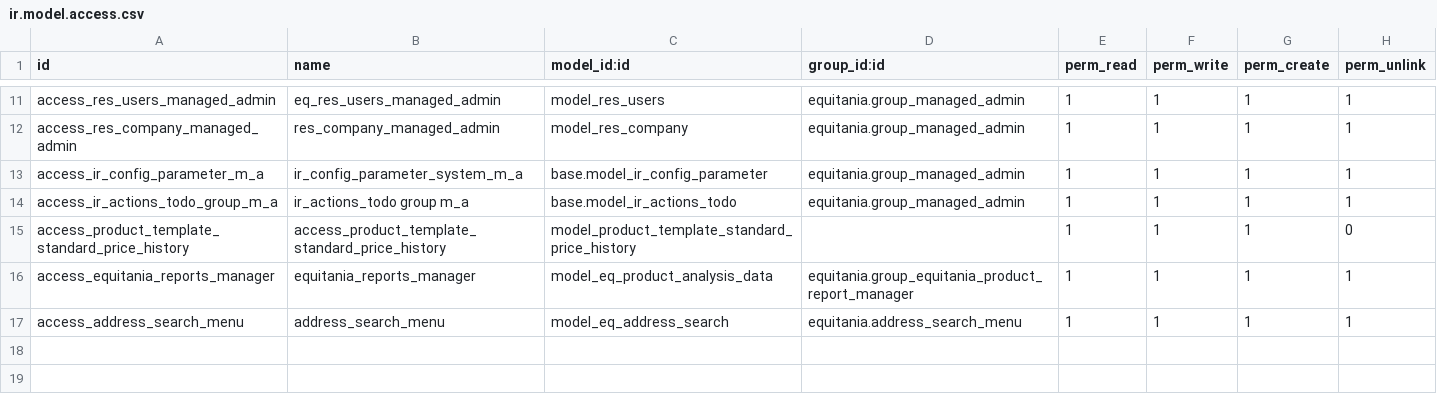
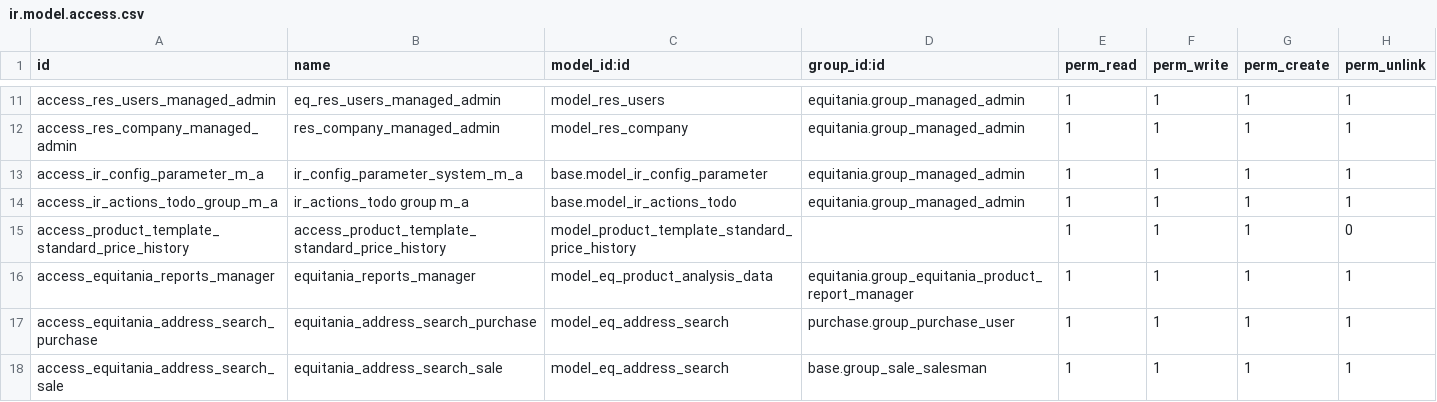
Before and after one commit to pragmasoft-de/odoo-addons, a CSV file: equitania/security/ir.model.access.csv, drawn as a sheet; only a part is shown, gaps mark what is left out.

```diff
--- a/equitania/security/ir.model.access.csv
+++ b/equitania/security/ir.model.access.csv
@@ -16,2 +16,3 @@ access_product_template_standard_price_history,access_product_template_standard_
 access_equitania_reports_manager,equitania_reports_manager,model_eq_product_analysis_data,equitania.group_equitania_product_report_manager,1,1,1,1
-access_address_search_menu,address_search_menu,model_eq_address_search,equitania.address_search_menu,1,1,1,1
+access_equitania_address_search_purchase,equitania_address_search_purchase,model_eq_address_search,purchase.group_purchase_user,1,1,1,1
+access_equitania_address_search_sale,equitania_address_search_sale,model_eq_address_search,base.group_sale_salesman,1,1,1,1
```
Also changed, not shown: 6 other files.
